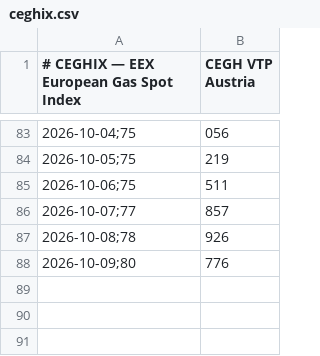
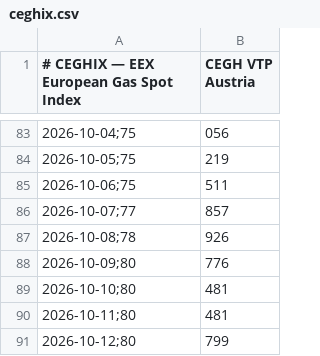
Before and after one commit to olikep/spotpreis-monitor, a CSV file: data/ceghix.csv, drawn as a sheet; only a part is shown, gaps mark what is left out; the diff names each change by its address in the sheet, - before the commit and + after, or states it on an @@ line.

```diff
--- a/data/ceghix.csv
+++ b/data/ceghix.csv
+row 89: 2026-10-10;80 | 481
+row 90: 2026-10-11;80 | 481
+row 91: 2026-10-12;80 | 799
```
Also changed, not shown: docs/data/ceghix.csv.
